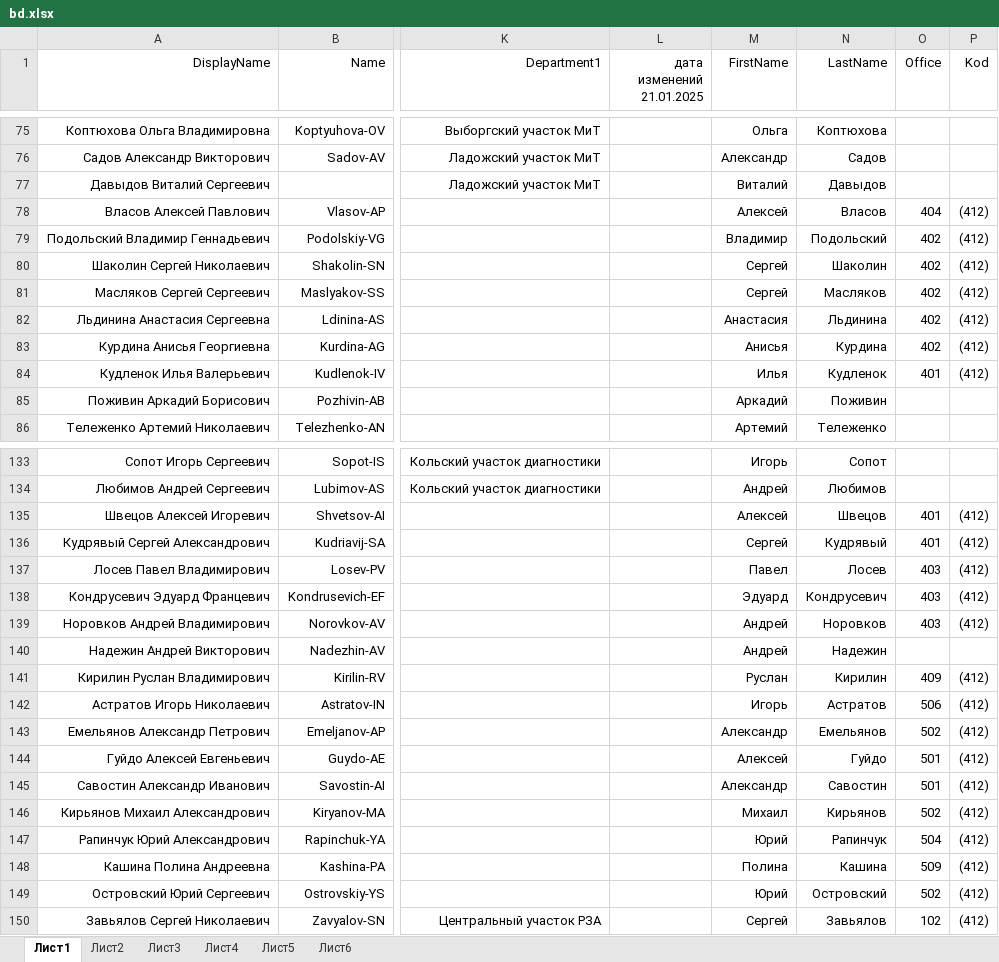
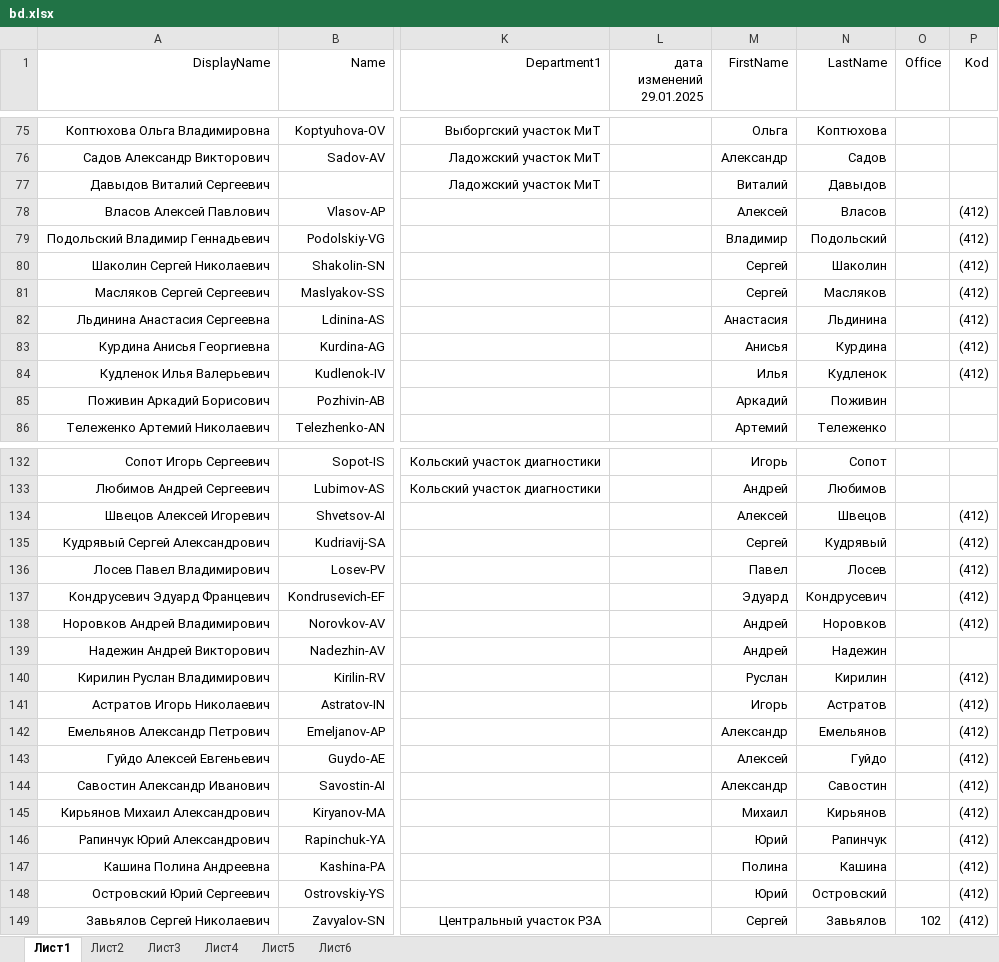
Before and after one commit to pfariseev/Sprkpmes, an Excel workbook: bd/bd.xlsx, sheet Лист1, drawn as a sheet; only a part is shown, gaps mark what is left out; values as stored, in another font and other column widths than the file's, no borders; addresses are those after the commit; the diff covers the shown part only; the diff names each change by its address in the sheet, - before the commit and + after, or states it on an @@ line.

```diff
--- a/bd/bd.xlsx (sheet Лист1)
+++ b/bd/bd.xlsx (sheet Лист1)
-L1: дата изменений 21.01.2025
+L1: дата изменений 29.01.2025
-O78 (Office): 404
+O78 (Office): (empty)
-O79:O83 (Office): 402
+O79:O83 (Office): (empty)
-O84 (Office): 401
+O84 (Office): (empty)
-O134:O135 (Office): 401
+O134:O135 (Office): (empty)
-O136:O138 (Office): 403
+O136:O138 (Office): (empty)
-O140 (Office): 409
+O140 (Office): (empty)
-O141 (Office): 506
+O141 (Office): (empty)
-O142 (Office): 502
+O142 (Office): (empty)
-O143:O144 (Office): 501
+O143:O144 (Office): (empty)
-O145 (Office): 502
+O145 (Office): (empty)
-O146 (Office): 504
+O146 (Office): (empty)
-O147 (Office): 509
+O147 (Office): (empty)
-O148 (Office): 502
+O148 (Office): (empty)
```
Also changed, not shown: 1 removed row and 56 edited cells elsewhere in this sheet.
